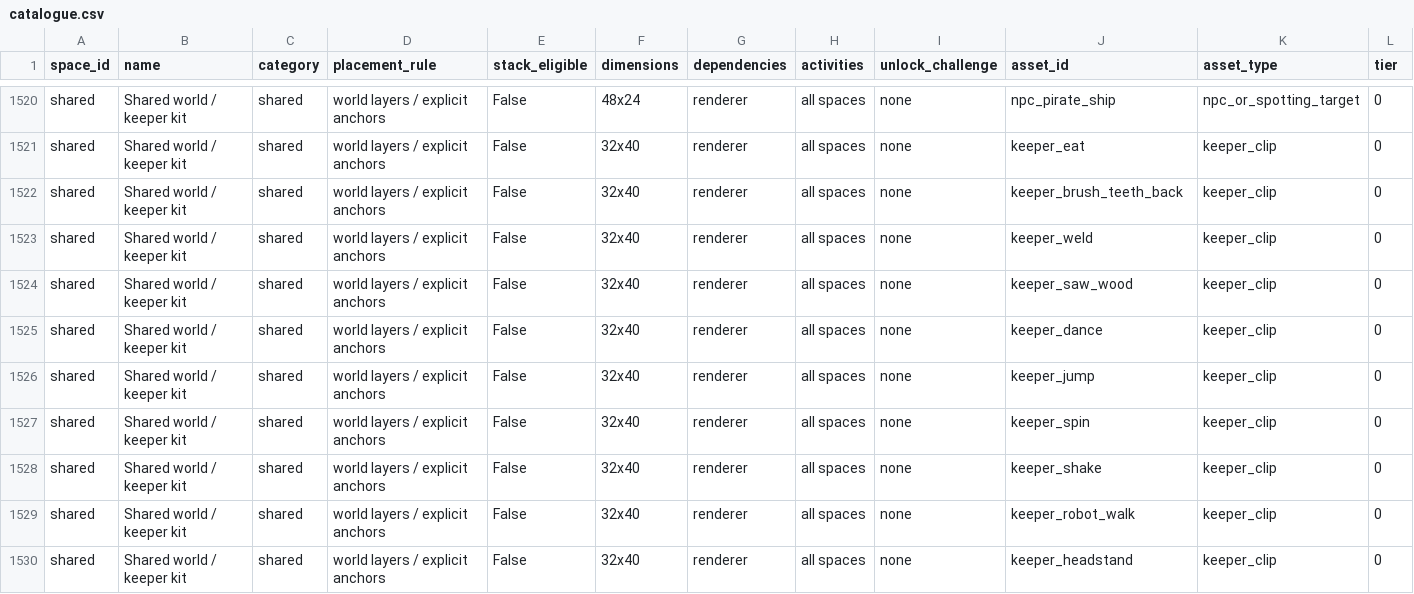
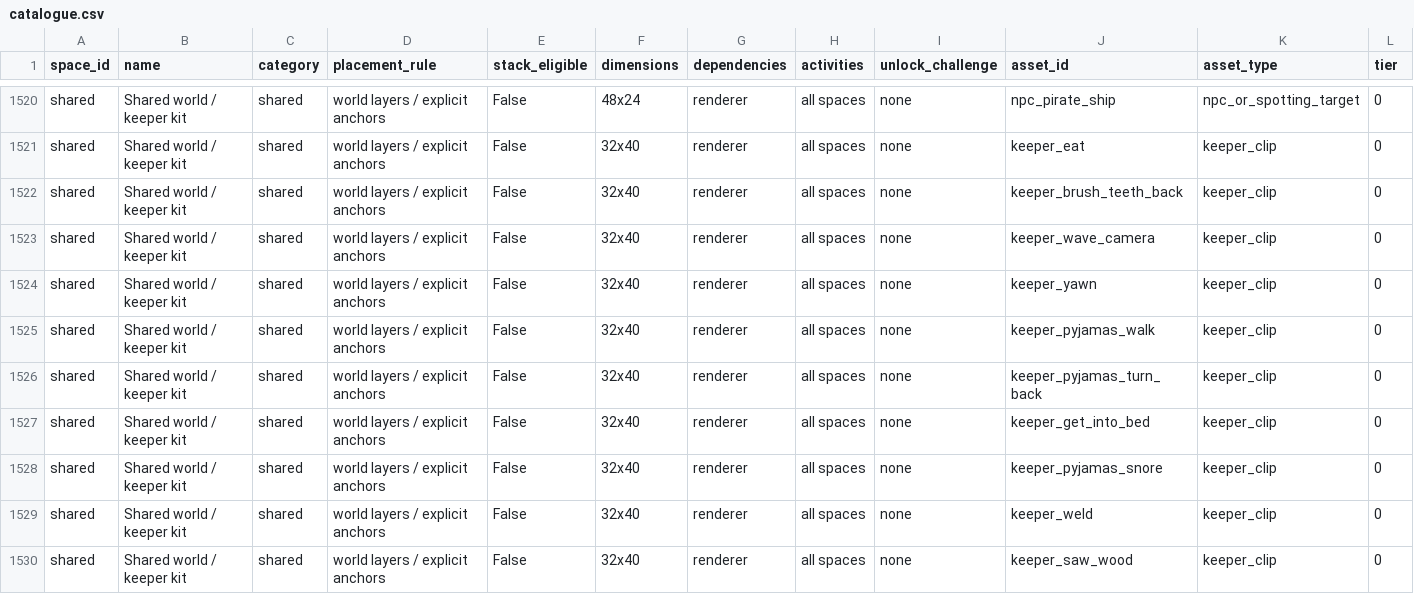
Before and after one commit to frankwwebster-arch/lighthouse-keeper, a CSV file: docs/floor-asset-catalogue/catalogue.csv, drawn as a sheet; only a part is shown, gaps mark what is left out; the shorter side is filled out with more unchanged rows; rows hold the shown columns only; the diff names each change by its address in the sheet, - before the commit and + after, or states it on an @@ line.

Commit message:
Add keeper reactions and bedtime animations

```diff
--- a/docs/floor-asset-catalogue/catalogue.csv
+++ b/docs/floor-asset-catalogue/catalogue.csv
+row 1523: shared | Shared world / keeper kit | shared | world layers / explicit anchors | False | 32x40 | renderer | all spaces | none | keeper_wave_camera | keeper_clip | 0
+row 1524: shared | Shared world / keeper kit | shared | world layers / explicit anchors | False | 32x40 | renderer | all spaces | none | keeper_yawn | keeper_clip | 0
+row 1525: shared | Shared world / keeper kit | shared | world layers / explicit anchors | False | 32x40 | renderer | all spaces | none | keeper_pyjamas_walk | keeper_clip | 0
+row 1526: shared | Shared world / keeper kit | shared | world layers / explicit anchors | False | 32x40 | renderer | all spaces | none | keeper_pyjamas_turn_back | keeper_clip | 0
+row 1527: shared | Shared world / keeper kit | shared | world layers / explicit anchors | False | 32x40 | renderer | all spaces | none | keeper_get_into_bed | keeper_clip | 0
+row 1528: shared | Shared world / keeper kit | shared | world layers / explicit anchors | False | 32x40 | renderer | all spaces | none | keeper_pyjamas_snore | keeper_clip | 0
```
Also changed, not shown: 50 other files.
